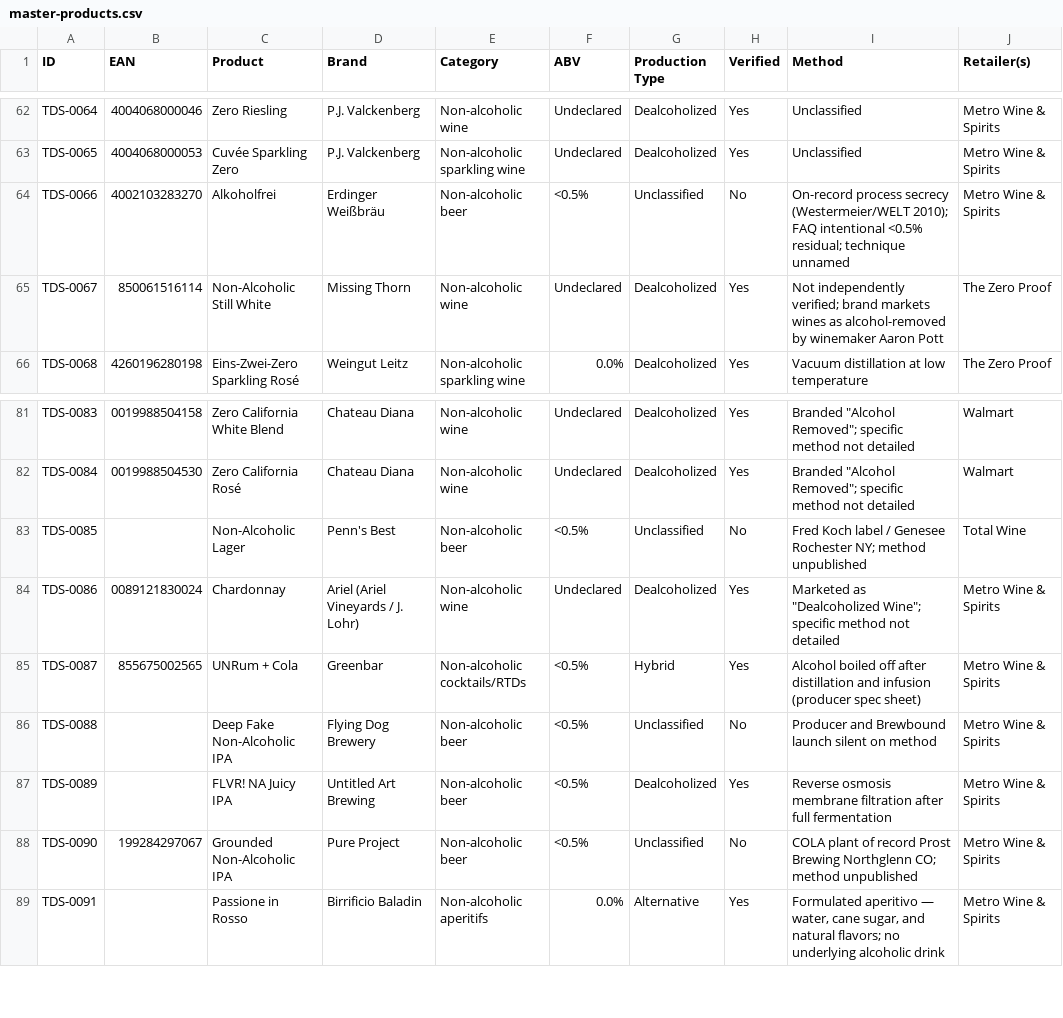
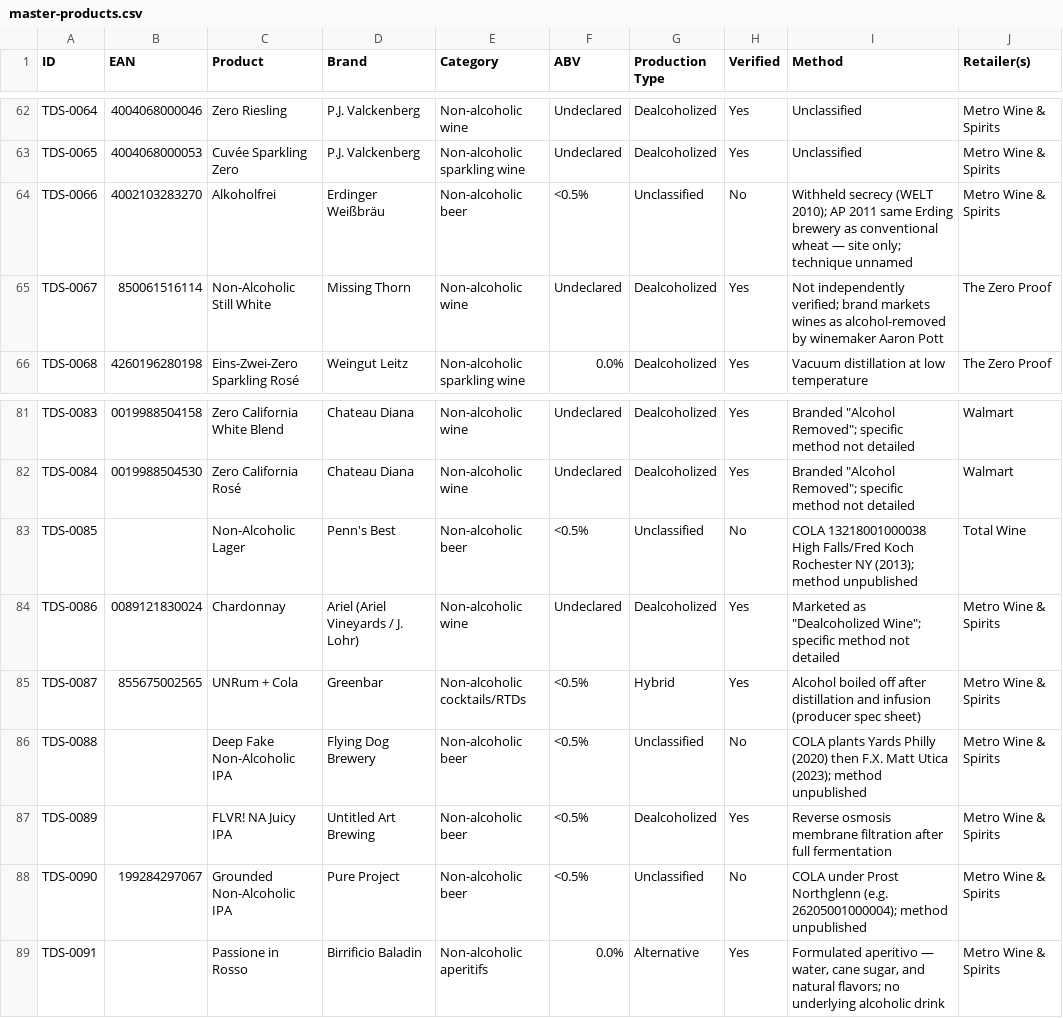
Before and after one commit to karlhillx/karlhill.com, a CSV file: clients/the-dry-standard/data/master-products.csv, drawn as a sheet; only a part is shown, gaps mark what is left out.

Commit message:
Update reviews and product data for Erdinger, Flying Dog, Penn's Best, and Pure Project
- Revised production notes and summaries to clarify methods and production sites for Erdinger Alkoholfrei, Flying Dog Deep Fake, Penn's Best Lager, and Pure Project Grounded.
- Updated CSV and research files to reflect new findings on production methods and discrepancies in producer attributions.
- Enhanced clarity in tasting notes and descriptions across multiple review markdown files, ensuring accurate representation of each product's characteristics and production details.

```diff
--- a/clients/the-dry-standard/data/master-products.csv
+++ b/clients/the-dry-standard/data/master-products.csv
@@ -63,3 +63,3 @@ TDS-0064,4004068000046,Zero Riesling,P.J. Valckenberg,Non-alcoholic wine,Undecla
 TDS-0065,4004068000053,Cuvée Sparkling Zero,P.J. Valckenberg,Non-alcoholic sparkling wine,Undeclared,Dealcoholized,Yes,Unclassified,Metro Wine & Spirits
-TDS-0066,4002103283270,Alkoholfrei,Erdinger Weißbräu,Non-alcoholic beer,<0.5%,Unclassified,No,On-record process secrecy (Westermeier/WELT 2010); FAQ intentional <0.5% residual; technique unnamed,Metro Wine & Spirits
+TDS-0066,4002103283270,Alkoholfrei,Erdinger Weißbräu,Non-alcoholic beer,<0.5%,Unclassified,No,"Withheld secrecy (WELT 2010); AP 2011 same Erding brewery as conventional wheat — site only; technique unnamed",Metro Wine & Spirits
 TDS-0067,850061516114,Non-Alcoholic Still White,Missing Thorn,Non-alcoholic wine,Undeclared,Dealcoholized,Yes,Not independently verified; brand markets wines as alcohol-removed by winemaker Aaron Pott,The Zero Proof
@@ -82,8 +82,8 @@ TDS-0083,0019988504158,Zero California White Blend,Chateau Diana,Non-alcoholic w
 TDS-0084,0019988504530,Zero California Rosé,Chateau Diana,Non-alcoholic wine,Undeclared,Dealcoholized,Yes,"Branded ""Alcohol Removed""; specific method not detailed",Walmart
-TDS-0085,,Non-Alcoholic Lager,Penn's Best,Non-alcoholic beer,<0.5%,Unclassified,No,Fred Koch label / Genesee Rochester NY; method unpublished,Total Wine
+TDS-0085,,Non-Alcoholic Lager,Penn's Best,Non-alcoholic beer,<0.5%,Unclassified,No,"COLA 13218001000038 High Falls/Fred Koch Rochester NY (2013); method unpublished",Total Wine
 TDS-0086,0089121830024,Chardonnay,Ariel (Ariel Vineyards / J. Lohr),Non-alcoholic wine,Undeclared,Dealcoholized,Yes,"Marketed as ""Dealcoholized Wine""; specific method not detailed",Metro Wine & Spirits
 TDS-0087,855675002565,UNRum + Cola,Greenbar,Non-alcoholic cocktails/RTDs,<0.5%,Hybrid,Yes,Alcohol boiled off after distillation and infusion (producer spec sheet),Metro Wine & Spirits
-TDS-0088,,Deep Fake Non-Alcoholic IPA,Flying Dog Brewery,Non-alcoholic beer,<0.5%,Unclassified,No,Producer and Brewbound launch silent on method,Metro Wine & Spirits
+TDS-0088,,Deep Fake Non-Alcoholic IPA,Flying Dog Brewery,Non-alcoholic beer,<0.5%,Unclassified,No,"COLA plants Yards Philly (2020) then F.X. Matt Utica (2023); method unpublished",Metro Wine & Spirits
 TDS-0089,,FLVR! NA Juicy IPA,Untitled Art Brewing,Non-alcoholic beer,<0.5%,Dealcoholized,Yes,Reverse osmosis membrane filtration after full fermentation,Metro Wine & Spirits
-TDS-0090,199284297067,Grounded Non-Alcoholic IPA,Pure Project,Non-alcoholic beer,<0.5%,Unclassified,No,COLA plant of record Prost Brewing Northglenn CO; method unpublished,Metro Wine & Spirits
+TDS-0090,199284297067,Grounded Non-Alcoholic IPA,Pure Project,Non-alcoholic beer,<0.5%,Unclassified,No,"COLA under Prost Northglenn (e.g. 26205001000004); method unpublished",Metro Wine & Spirits
 TDS-0091,,Passione in Rosso,Birrificio Baladin,Non-alcoholic aperitifs,0.0%,Alternative,Yes,"Formulated aperitivo — water, cane sugar, and natural flavors; no underlying alcoholic drink",Metro Wine & Spirits
```
Also changed, not shown: clients/the-dry-standard/data/products.csv, 5 other files.
